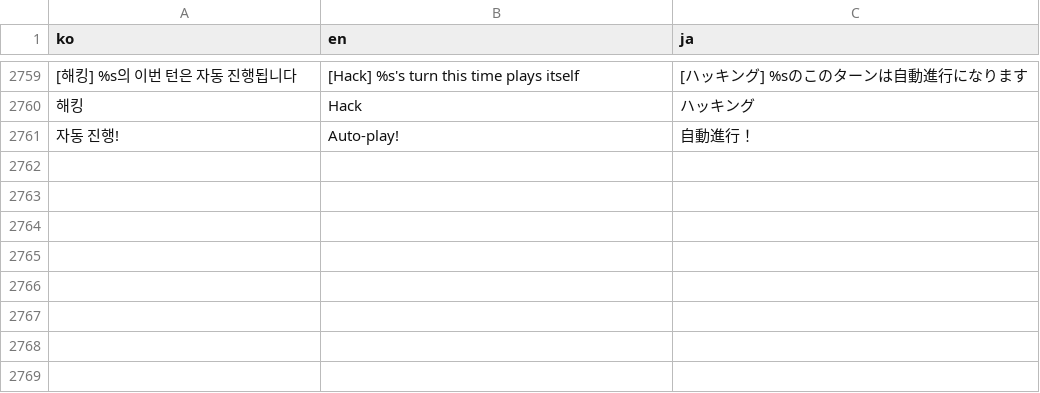
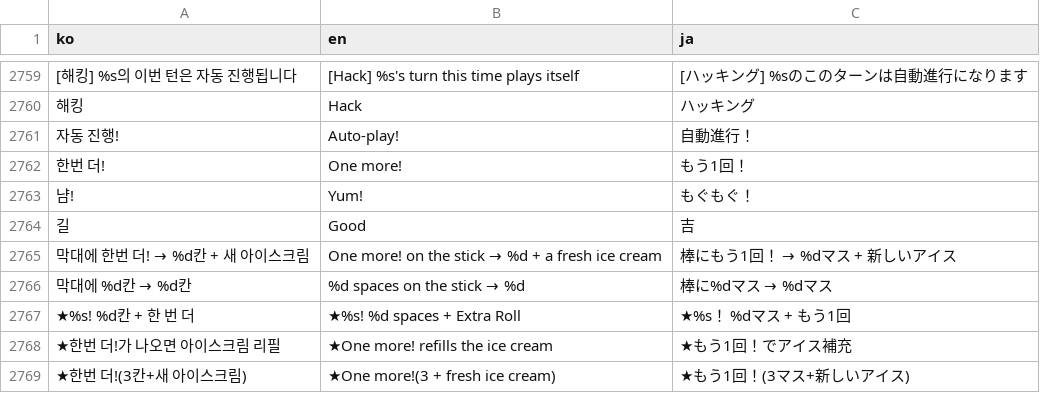
Before and after one commit to mayjohn66-cmd/TRG, a CSV file: content_trickcal/data/translations.csv, drawn as a sheet; only a part is shown, gaps mark what is left out; the diff names each change by its address in the sheet, - before the commit and + after, or states it on an @@ line.

```diff
--- a/content_trickcal/data/translations.csv
+++ b/content_trickcal/data/translations.csv
+row 2762: 한번 더! | One more! | もう1回！
+row 2763: 냠! | Yum! | もぐもぐ！
+row 2764: 길 | Good | 吉
+row 2765: 막대에 한번 더! → %d칸 + 새 아이스크림 | One more! on the stick → %d + a fresh ice cream | 棒にもう1回！ → %dマス + 新しいアイス
+row 2766: 막대에 %d칸 → %d칸 | %d spaces on the stick → %d | 棒に%dマス → %dマス
+row 2767: ★%s! %d칸 + 한 번 더 | ★%s! %d spaces + Extra Roll | ★%s！ %dマス + もう1回
+row 2768: ★한번 더!가 나오면 아이스크림 리필 | ★One more! refills the ice cream | ★もう1回！でアイス補充
+row 2769: ★한번 더!(3칸+새 아이스크림) | ★One more!(3 + fresh ice cream) | ★もう1回！(3マス+新しいアイス)
```
Also changed, not shown: content_trickcal/data/augments_table.csv, content_trickcal/data/dice_table.csv, 18 other files.
